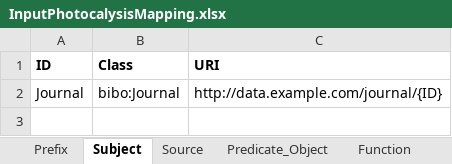
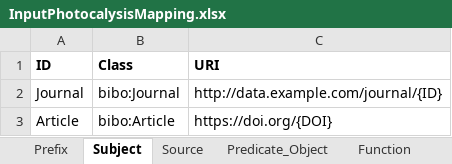
Before and after one commit to SolarChem/solarchem-ontology, an Excel workbook: vocabulary/InputPhotocalysisMapping.xlsx, sheet Subject, drawn as a sheet; values as stored, in another font and other column widths than the file's, no borders; the diff names each change by its address in the sheet, - before the commit and + after, or states it on an @@ line.

```diff
--- a/vocabulary/InputPhotocalysisMapping.xlsx (sheet Subject)
+++ b/vocabulary/InputPhotocalysisMapping.xlsx (sheet Subject)
+row 3: Article | bibo:Article | https://doi.org/{DOI}
```
Also changed, not shown: sheet Predicate_Object, sheet Prefix, sheet Source, 2 other files.
